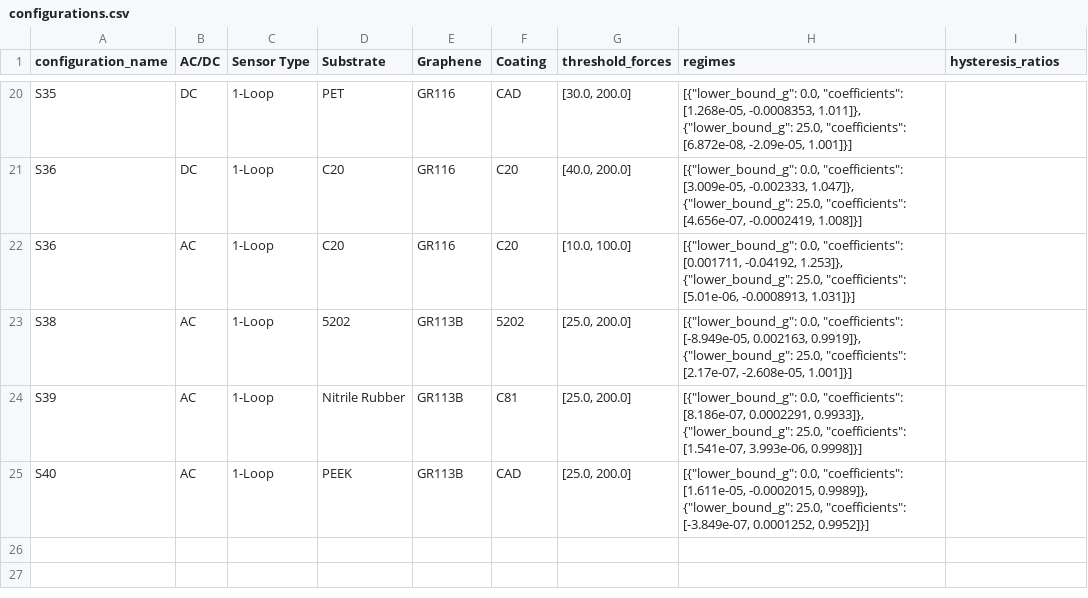
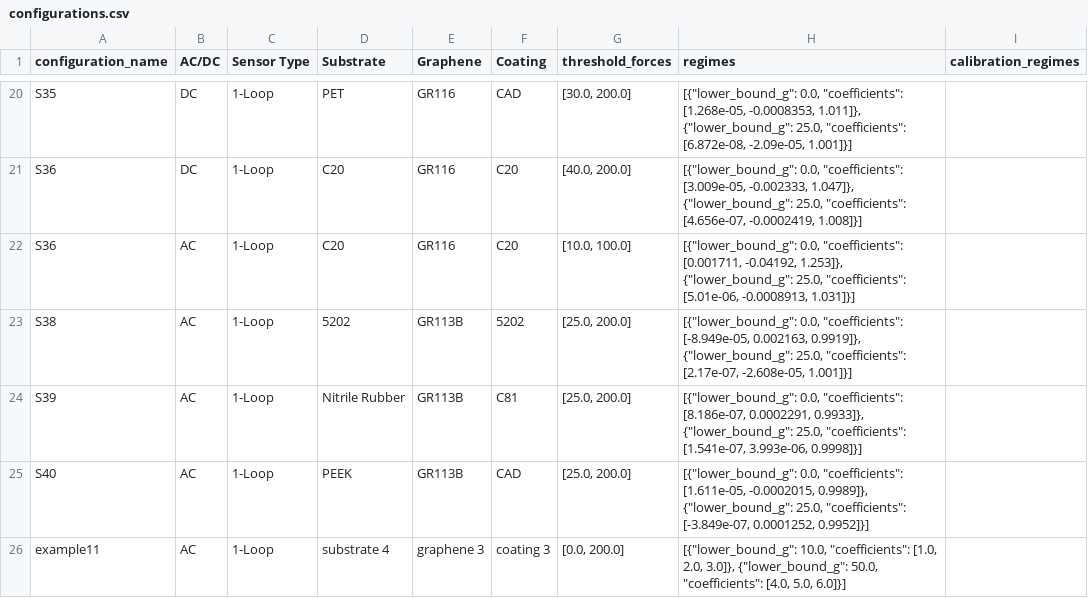
Before and after one commit to kaizar-k/Starting_UI, a CSV file: data/configurations.csv, drawn as a sheet; only a part is shown, gaps mark what is left out; the diff names each change by its address in the sheet, - before the commit and + after, or states it on an @@ line.

```diff
--- a/data/configurations.csv
+++ b/data/configurations.csv
-I1: hysteresis_ratios
+I1: calibration_regimes
+row 26: example11 | AC | 1-Loop | substrate 4 | graphene 3 | coating 3 | [0.0, 200.0] | [{"lower_bound_g": 10.0, "coefficients": [1.0, 2.0, 3.0]}, {"lower_bound_g": 50.0, "coefficients": [4.0, 5.0, 6.0]}]
```
Also changed, not shown: 20 other files.
